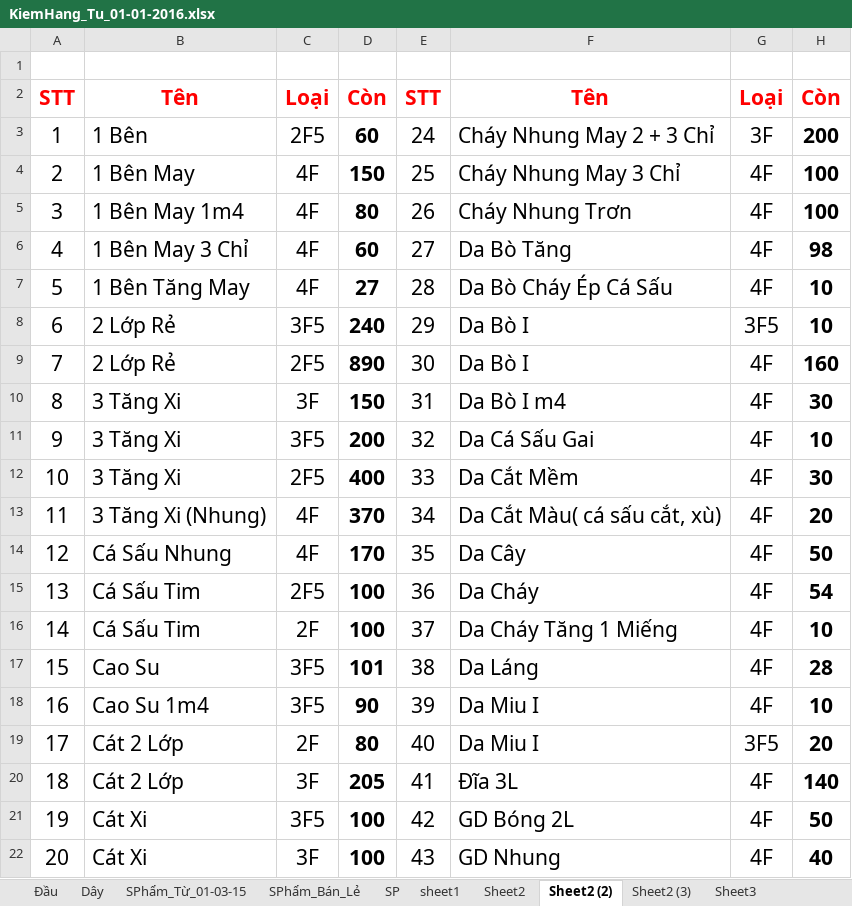
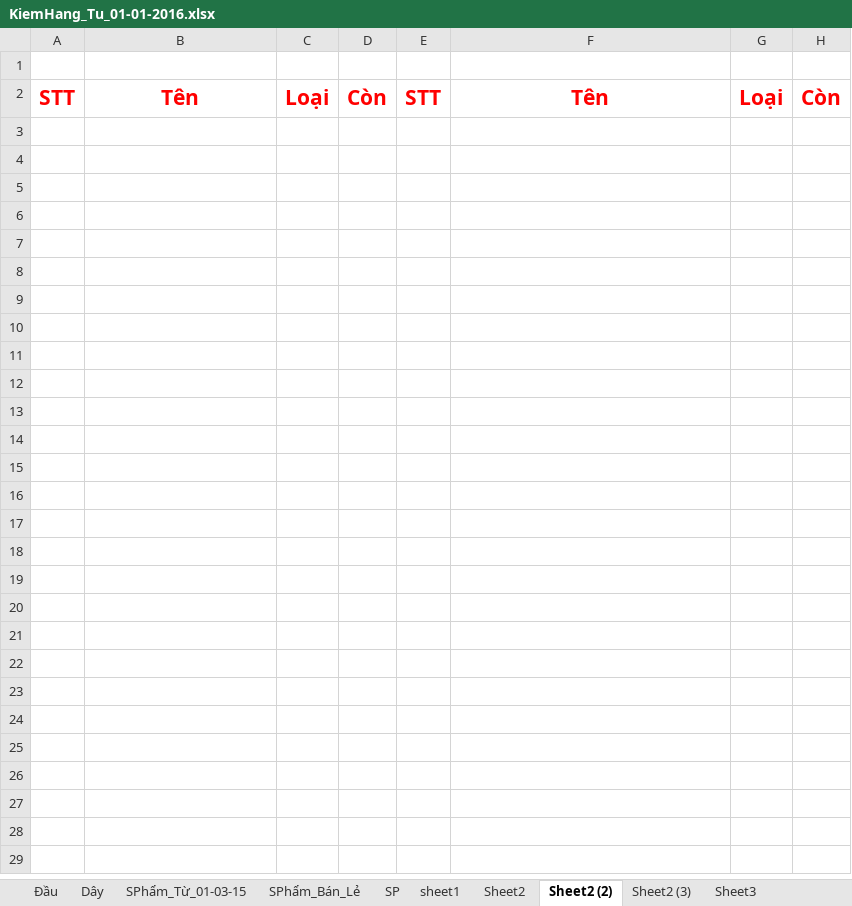
Before and after one commit to vipnat/QL_BanDayNit, an Excel workbook: KiemHang-21-01-2016/KiemHang_Tu_01-01-2016.xlsx, sheet Sheet2 (2), drawn as a sheet; only a part is shown; values as stored, in another font and other column widths than the file's, no borders; the diff covers the shown part only; the diff names each change by its address in the sheet, - before the commit and + after, or states it on an @@ line.

```diff
--- a/KiemHang-21-01-2016/KiemHang_Tu_01-01-2016.xlsx (sheet Sheet2 (2))
+++ b/KiemHang-21-01-2016/KiemHang_Tu_01-01-2016.xlsx (sheet Sheet2 (2))
-row 3: 1 | 1 Bên | 2F5 | 60 | 24 | Cháy Nhung May 2 + 3 Chỉ | 3F | 200
-row 4: 2 | 1 Bên May | 4F | 150 | 25 | Cháy Nhung May 3 Chỉ | 4F | 100
-row 5: 3 | 1 Bên May 1m4 | 4F | 80 | 26 | Cháy Nhung Trơn | 4F | 100
-row 6: 4 | 1 Bên May 3 Chỉ | 4F | 60 | 27 | Da Bò Tăng | 4F | 98
-row 7: 5 | 1 Bên Tăng May | 4F | 27 | 28 | Da Bò Cháy Ép Cá Sấu | 4F | 10
-row 8: 6 | 2 Lớp Rẻ | 3F5 | 240 | 29 | Da Bò I | 3F5 | 10
-row 9: 7 | 2 Lớp Rẻ | 2F5 | 890 | 30 | Da Bò I | 4F | 160
-row 10: 8 | 3 Tăng Xi | 3F | 150 | 31 | Da Bò I m4 | 4F | 30
-row 11: 9 | 3 Tăng Xi | 3F5 | 200 | 32 | Da Cá Sấu Gai | 4F | 10
-row 12: 10 | 3 Tăng Xi | 2F5 | 400 | 33 | Da Cắt Mềm | 4F | 30
-row 13: 11 | 3 Tăng Xi (Nhung) | 4F | 370 | 34 | Da Cắt Màu( cá sấu cắt, xù) | 4F | 20
-row 14: 12 | Cá Sấu Nhung | 4F | 170 | 35 | Da Cây | 4F | 50
-row 15: 13 | Cá Sấu Tim | 2F5 | 100 | 36 | Da Cháy | 4F | 54
-row 16: 14 | Cá Sấu Tim | 2F | 100 | 37 | Da Cháy Tăng 1 Miếng | 4F | 10
-row 17: 15 | Cao Su | 3F5 | 101 | 38 | Da Láng | 4F | 28
-row 18: 16 | Cao Su 1m4 | 3F5 | 90 | 39 | Da Miu I | 4F | 10
-row 19: 17 | Cát 2 Lớp | 2F | 80 | 40 | Da Miu I | 3F5 | 20
-row 20: 18 | Cát 2 Lớp | 3F | 205 | 41 | Đĩa 3L | 4F | 140
-row 21: 19 | Cát Xi | 3F5 | 100 | 42 | GD Bóng 2L | 4F | 50
-row 22: 20 | Cát Xi | 3F | 100 | 43 | GD Nhung | 4F | 40
```
Also changed, not shown: 21 removed rows elsewhere in this sheet, sheet Sheet2 (3), sheet Sheet2, sheet SPhẩm_Từ_01-03-15, sheet Đầu, formulas that keep their value, 2 other files.
